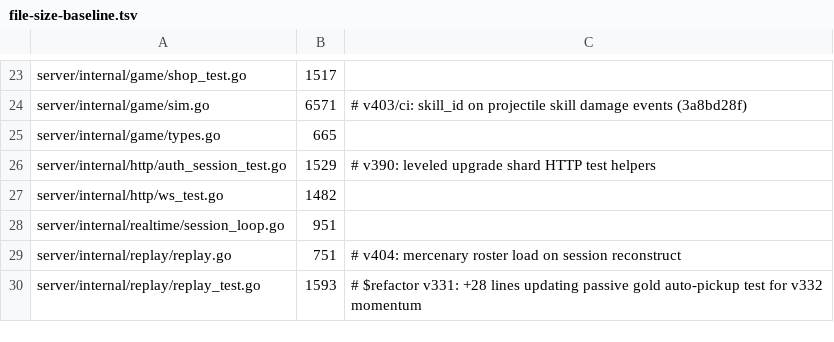
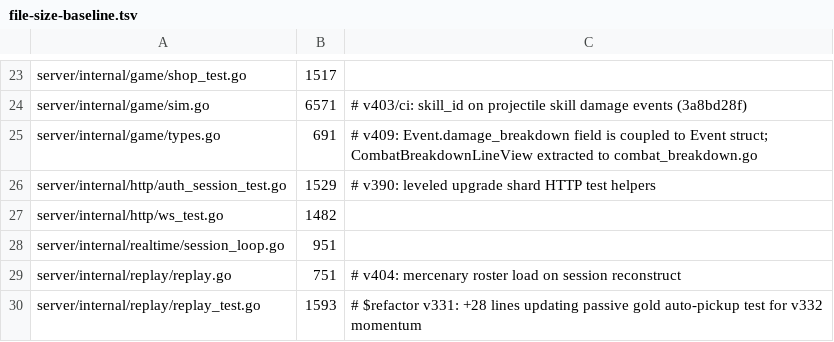
Before and after one commit to mmandrille/arpg-dev, a TSV file: .maintainability/file-size-baseline.tsv, drawn as a sheet; only a part is shown, gaps mark what is left out.

```diff
--- a/.maintainability/file-size-baseline.tsv
+++ b/.maintainability/file-size-baseline.tsv
@@ -24,3 +24,3 @@ server/internal/game/shop_test.go	1517
 server/internal/game/sim.go	6571	# v403/ci: skill_id on projectile skill damage events (3a8bd28f)
-server/internal/game/types.go	665
+server/internal/game/types.go	691	# v409: Event.damage_breakdown field is coupled to Event struct; CombatBreakdownLineView extracted to combat_breakdown.go
 server/internal/http/auth_session_test.go	1529	# v390: leveled upgrade shard HTTP test helpers
```
Also changed, not shown: docs/progress/scenario-movement-audit.tsv, 38 other files.
